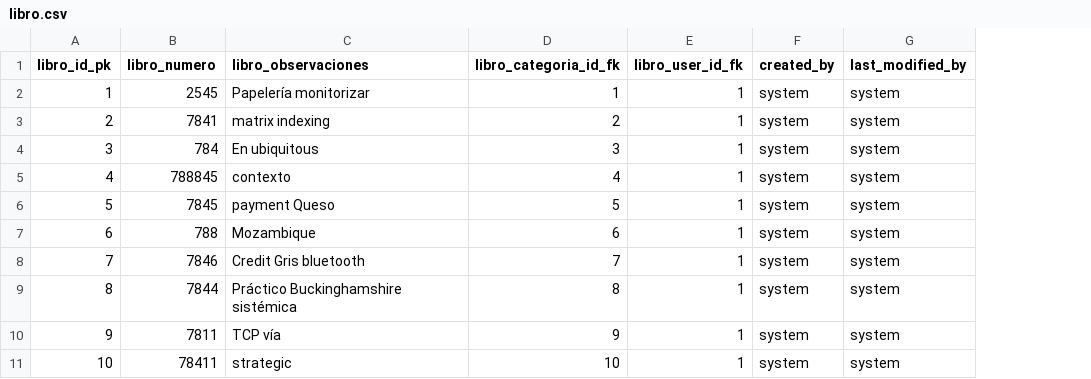
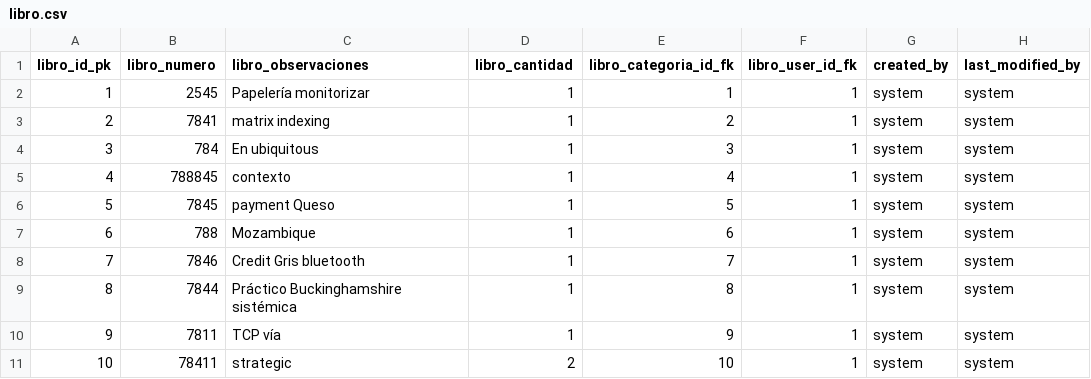
Before and after one commit to edwinbustamanterodriguez/ryclibros, a CSV file: src/main/resources/config/liquibase/fake-data/libro.csv, drawn as a sheet; the diff names each change by its address in the sheet, - before the commit and + after, or states it on an @@ line.

Commit message:
En el libro se ah agregado para manejar la cantidad de copias... y cada vez que se presta un ejemplar, esta reduce y cuando se devuelve se adiciona

```diff
--- a/src/main/resources/config/liquibase/fake-data/libro.csv
+++ b/src/main/resources/config/liquibase/fake-data/libro.csv
+column D (libro_cantidad), rows 2-11: 1 | 1 | 1 | 1 | 1 | 1 | 1 | 1 | 1 | 2
```
Also changed, not shown: 16 other files.
